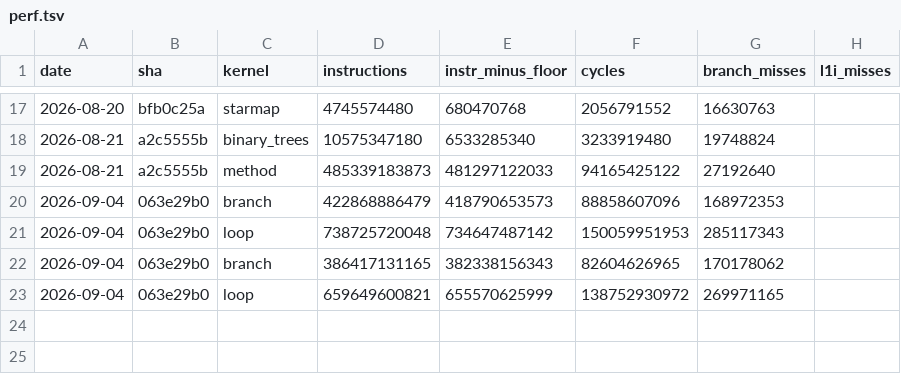
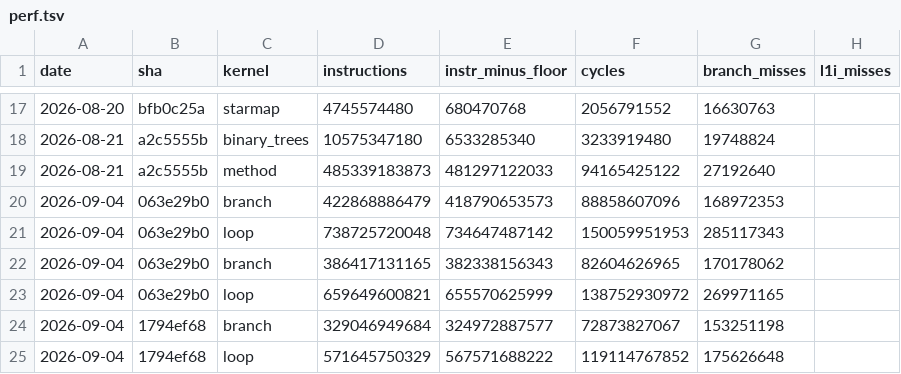
Before and after one commit to koskari-lang/koskari, a TSV file: design/perf/perf.tsv, drawn as a sheet; only a part is shown, gaps mark what is left out; the diff names each change by its address in the sheet, - before the commit and + after, or states it on an @@ line.

```diff
--- a/design/perf/perf.tsv
+++ b/design/perf/perf.tsv
+row 24: 2026-09-04 | 1794ef68 | branch | 329046949684 | 324972887577 | 72873827067 | 153251198
+row 25: 2026-09-04 | 1794ef68 | loop | 571645750329 | 567571688222 | 119114767852 | 175626648
```
Also changed, not shown: 11 other files.
